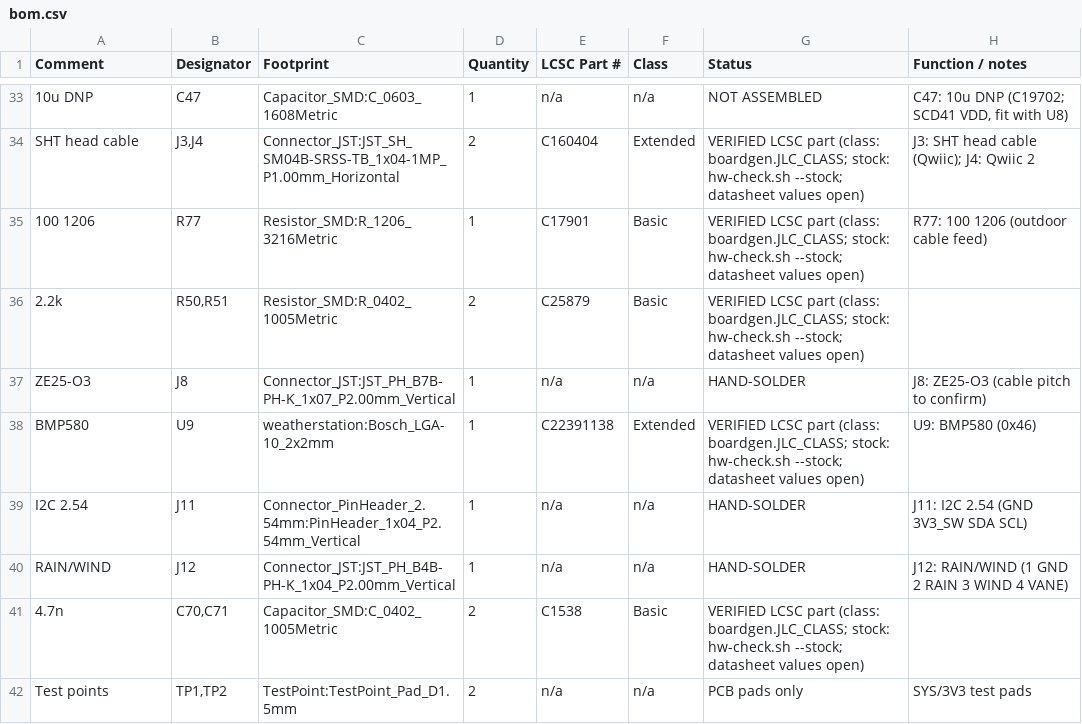
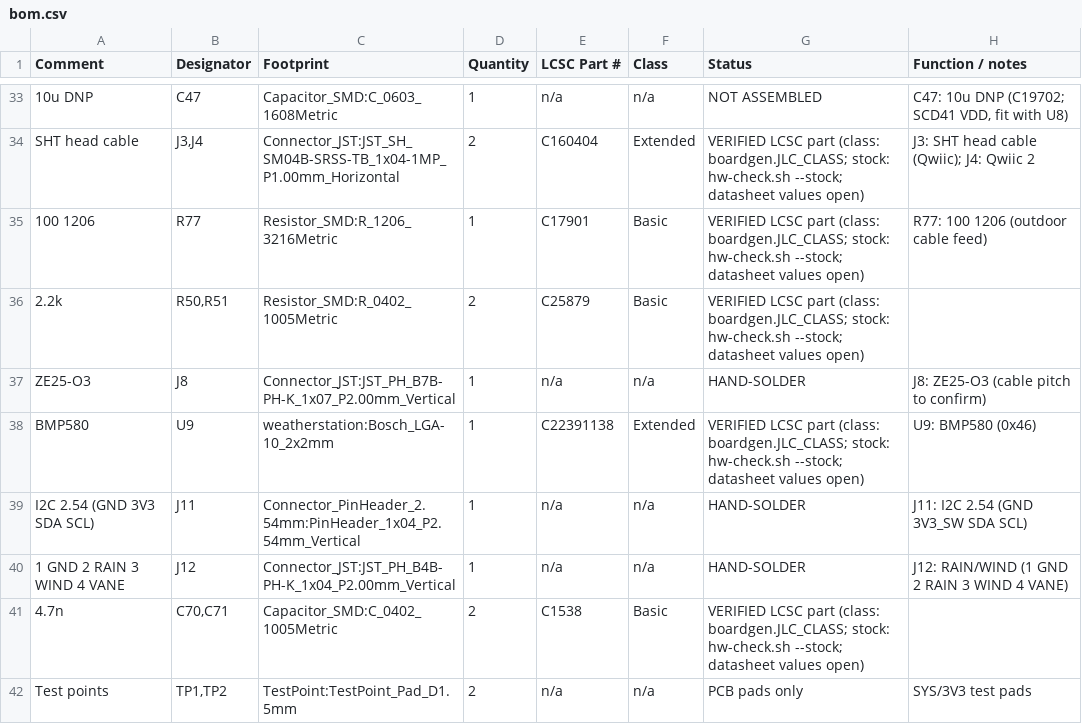
Before and after one commit to tobiwan88/esp32-weatherstation, a CSV file: hardware/main-board/bom.csv, drawn as a sheet; only a part is shown, gaps mark what is left out.

```diff
--- a/hardware/main-board/bom.csv
+++ b/hardware/main-board/bom.csv
@@ -38,4 +38,4 @@ ZE25-O3,J8,Connector_JST:JST_PH_B7B-PH-K_1x07_P2.00mm_Vertical,1,n/a,n/a,HAND-SO
 BMP580,U9,weatherstation:Bosch_LGA-10_2x2mm,1,C22391138,Extended,VERIFIED LCSC part (class: boardgen.JLC_CLASS; stock: hw-check.sh --stock; datasheet values open),U9: BMP580 (0x46)
-I2C 2.54,J11,Connector_PinHeader_2.54mm:PinHeader_1x04_P2.54mm_Vertical,1,n/a,n/a,HAND-SOLDER,J11: I2C 2.54 (GND 3V3_SW SDA SCL)
-RAIN/WIND,J12,Connector_JST:JST_PH_B4B-PH-K_1x04_P2.00mm_Vertical,1,n/a,n/a,HAND-SOLDER,J12: RAIN/WIND (1 GND 2 RAIN 3 WIND 4 VANE)
+I2C 2.54 (GND 3V3 SDA SCL),J11,Connector_PinHeader_2.54mm:PinHeader_1x04_P2.54mm_Vertical,1,n/a,n/a,HAND-SOLDER,J11: I2C 2.54 (GND 3V3_SW SDA SCL)
+1 GND 2 RAIN 3 WIND 4 VANE,J12,Connector_JST:JST_PH_B4B-PH-K_1x04_P2.00mm_Vertical,1,n/a,n/a,HAND-SOLDER,J12: RAIN/WIND (1 GND 2 RAIN 3 WIND 4 VANE)
 4.7n,"C70,C71",Capacitor_SMD:C_0402_1005Metric,2,C1538,Basic,VERIFIED LCSC part (class: boardgen.JLC_CLASS; stock: hw-check.sh --stock; datasheet values open),
```
Also changed, not shown: 19 other files.
